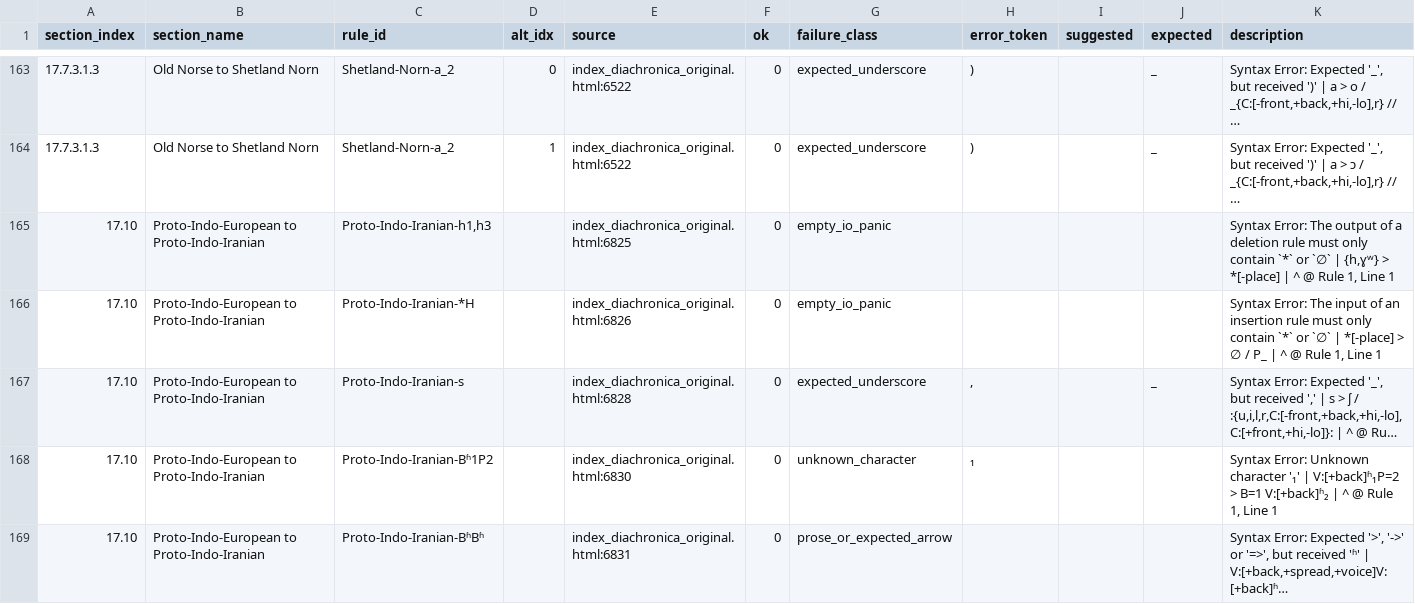
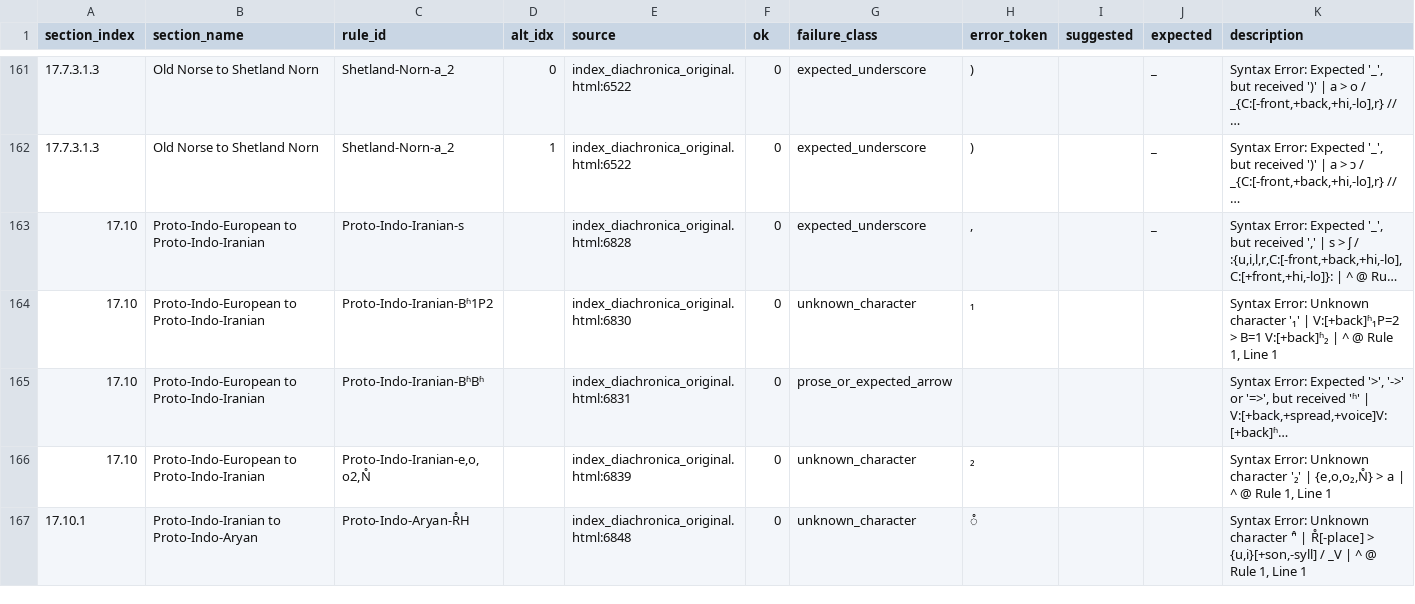
Before and after one commit to Pappa/conlanger, a CSV file: .scratch/rule-index/inventory/rule-inventory-error.csv, drawn as a sheet; only a part is shown, gaps mark what is left out; the shorter side is filled out with more unchanged rows; long unchanged cells end in …; the diff covers the shown part only; the diff names each change by its address in the sheet, - before the commit and + after, or states it on an @@ line.

```diff
--- a/.scratch/rule-index/inventory/rule-inventory-error.csv
+++ b/.scratch/rule-index/inventory/rule-inventory-error.csv
-row 165: 17.10 | Proto-Indo-European to Proto-Indo-Iranian | Proto-Indo-Iranian-h1,h3 |  | index_diachronica_original.html:6825 | 0 | empty_io_panic |  |  |  | Syntax Error: The output of a deletion rule must only contain `*` or `∅` | {h,ɣʷ} > *[-place] | ^ @ Rule 1, Line 1
-row 166: 17.10 | Proto-Indo-European to Proto-Indo-Iranian | Proto-Indo-Iranian-*H |  | index_diachronica_original.html:6826 | 0 | empty_io_panic |  |  |  | Syntax Error: The input of an insertion rule must only contain `*` or `∅` | *[-place] > ∅ / P_ | ^ @ Rule 1, Line 1
```
Also changed, not shown: 5 removed rows and 9 edited cells elsewhere in this file, .scratch/rule-index/inventory/error_clusters/expected_ipa_errors.csv, .scratch/rule-index/inventory/error_clusters/missing_slash_output_env_errors.csv, 13 other files.
